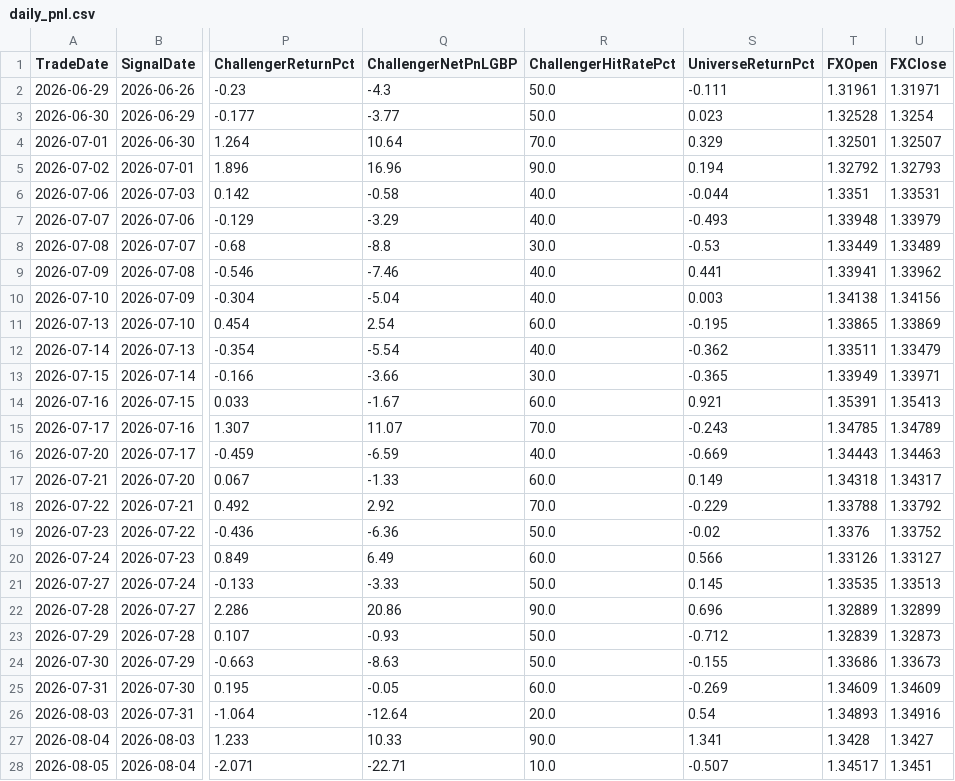
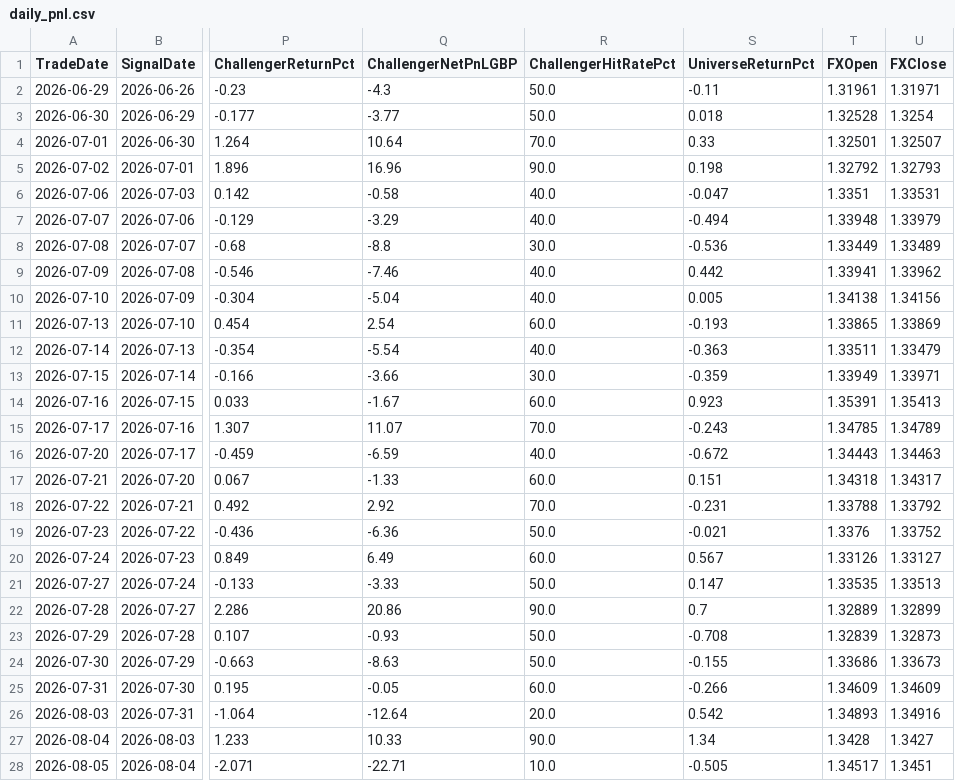
Before and after one commit to MrinalBhargava/sp500-dashboard, a CSV file: daily_pnl.csv, drawn as a sheet; only a part is shown, gaps mark what is left out; the diff covers the shown part only; the diff names each change by its address in the sheet, - before the commit and + after, or states it on an @@ line.

```diff
--- a/daily_pnl.csv
+++ b/daily_pnl.csv
-S2 (UniverseReturnPct): -0.111
+S2 (UniverseReturnPct): -0.11
-S3 (UniverseReturnPct): 0.023
+S3 (UniverseReturnPct): 0.018
-S4 (UniverseReturnPct): 0.329
+S4 (UniverseReturnPct): 0.33
-S5 (UniverseReturnPct): 0.194
+S5 (UniverseReturnPct): 0.198
-S6 (UniverseReturnPct): -0.044
+S6 (UniverseReturnPct): -0.047
-S7 (UniverseReturnPct): -0.493
+S7 (UniverseReturnPct): -0.494
-S8 (UniverseReturnPct): -0.53
+S8 (UniverseReturnPct): -0.536
-S9 (UniverseReturnPct): 0.441
+S9 (UniverseReturnPct): 0.442
-S10 (UniverseReturnPct): 0.003
+S10 (UniverseReturnPct): 0.005
-S11 (UniverseReturnPct): -0.195
+S11 (UniverseReturnPct): -0.193
-S12 (UniverseReturnPct): -0.362
+S12 (UniverseReturnPct): -0.363
-S13 (UniverseReturnPct): -0.365
+S13 (UniverseReturnPct): -0.359
-S14 (UniverseReturnPct): 0.921
+S14 (UniverseReturnPct): 0.923
-S16 (UniverseReturnPct): -0.669
+S16 (UniverseReturnPct): -0.672
-S17 (UniverseReturnPct): 0.149
+S17 (UniverseReturnPct): 0.151
-S18 (UniverseReturnPct): -0.229
+S18 (UniverseReturnPct): -0.231
-S19 (UniverseReturnPct): -0.02
+S19 (UniverseReturnPct): -0.021
-S20 (UniverseReturnPct): 0.566
+S20 (UniverseReturnPct): 0.567
-S21 (UniverseReturnPct): 0.145
+S21 (UniverseReturnPct): 0.147
-S22 (UniverseReturnPct): 0.696
+S22 (UniverseReturnPct): 0.7
-S23 (UniverseReturnPct): -0.712
+S23 (UniverseReturnPct): -0.708
-S25 (UniverseReturnPct): -0.269
+S25 (UniverseReturnPct): -0.266
-S26 (UniverseReturnPct): 0.54
+S26 (UniverseReturnPct): 0.542
-S27 (UniverseReturnPct): 1.341
+S27 (UniverseReturnPct): 1.34
-S28 (UniverseReturnPct): -0.507
+S28 (UniverseReturnPct): -0.505
```
Also changed, not shown: 80 edited cells elsewhere in this file, positions_pnl.csv.
